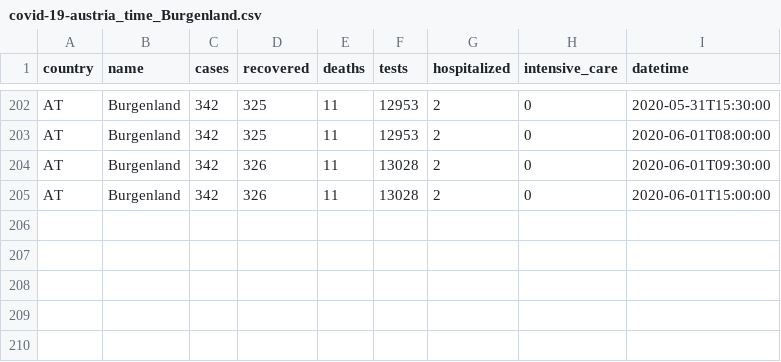
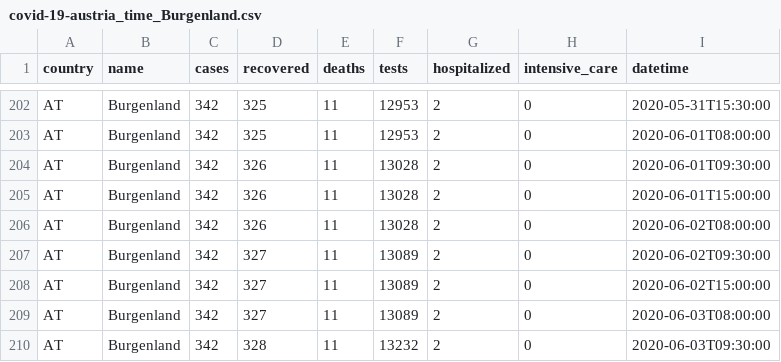
Before and after one commit to MarcelodeFreitas/Epidemiology, a CSV file: Study Cases/AUSTRIA/covid_data/covid-19-austria_time_Burgenland.csv, drawn as a sheet; only a part is shown, gaps mark what is left out.

```diff
--- a/Study Cases/AUSTRIA/covid_data/covid-19-austria_time_Burgenland.csv
+++ b/Study Cases/AUSTRIA/covid_data/covid-19-austria_time_Burgenland.csv
@@ -205 +205,6 @@ AT,Burgenland,342,326,11,13028,2,0,2020-06-01T09:30:00
 AT,Burgenland,342,326,11,13028,2,0,2020-06-01T15:00:00
+AT,Burgenland,342,326,11,13028,2,0,2020-06-02T08:00:00
+AT,Burgenland,342,327,11,13089,2,0,2020-06-02T09:30:00
+AT,Burgenland,342,327,11,13089,2,0,2020-06-02T15:00:00
+AT,Burgenland,342,327,11,13089,2,0,2020-06-03T08:00:00
+AT,Burgenland,342,328,11,13232,2,0,2020-06-03T09:30:00
```
Also changed, not shown: Study Cases/AUSTRIA/covid_data/covid-19-austria_time_Niederösterreich.csv, Study Cases/AUSTRIA/covid_data/covid-19-austria_time_Oberösterreich.csv, 20 other files.
